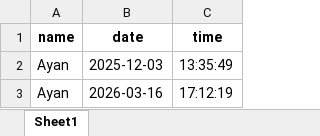
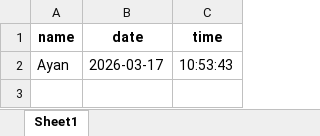
Before and after one commit to ayan420a/Face-recognition-attendance-system-Backend-, an Excel workbook: attendance.xlsx, sheet Sheet1, drawn as a sheet; values as stored, in another font and other column widths than the file's, no borders; the diff names each change by its address in the sheet, - before the commit and + after, or states it on an @@ line.

```diff
--- a/attendance.xlsx (sheet Sheet1)
+++ b/attendance.xlsx (sheet Sheet1)
-B2 (date): 2025-12-03
+B2 (date): 2026-03-17
-C2 (time): 13:35:49
+C2 (time): 10:53:43
-row 3: Ayan | 2026-03-16 | 17:12:19
```
Also changed, not shown: 1 other file.
